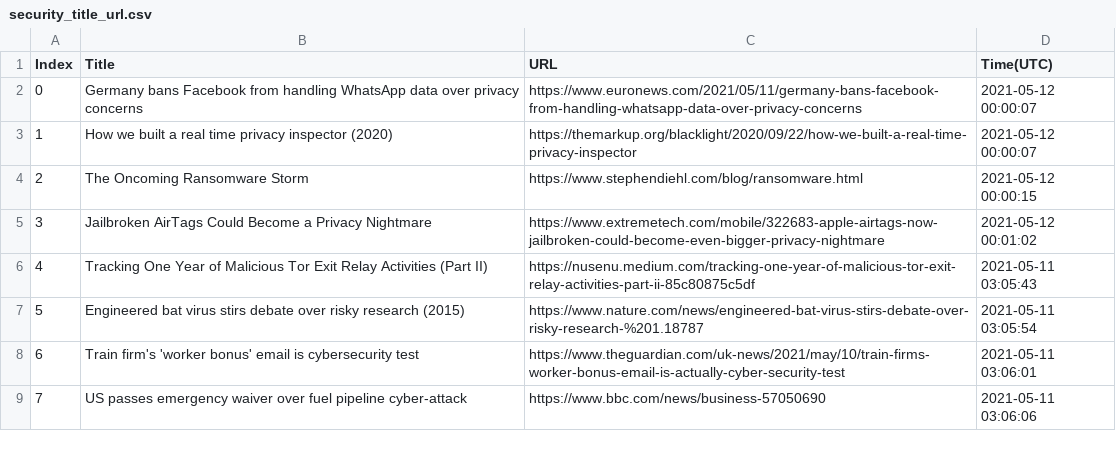
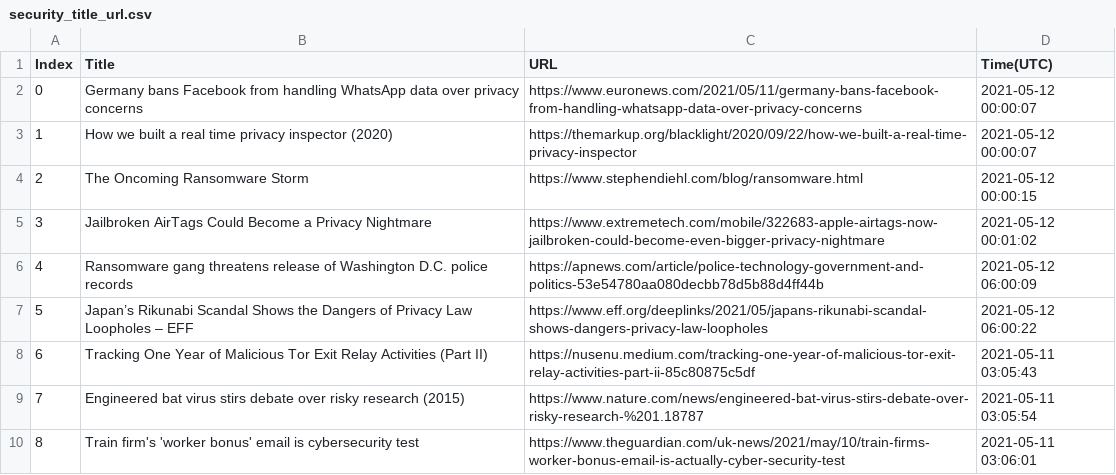
Before and after one commit to seitlab/seitlab.github.io, a CSV file: data/security_title_url.csv, drawn as a sheet; only a part is shown; the shorter side is filled out with more unchanged rows; addresses are those after the commit; the diff names each change by its address in the sheet, - before the commit and + after, or states it on an @@ line.

```diff
--- a/data/security_title_url.csv
+++ b/data/security_title_url.csv
+row 6: 4 | Ransomware gang threatens release of Washington D.C. police records | https://apnews.com/article/police-technology-government-and-politics-53e54780aa080decbb78d5b88d4ff44b | 2021-05-12 06:00:09
+row 7: 5 | Japan’s Rikunabi Scandal Shows the Dangers of Privacy Law Loopholes – EFF | https://www.eff.org/deeplinks/2021/05/japans-rikunabi-scandal-shows-dangers-privacy-law-loopholes | 2021-05-12 06:00:22
@@ column A (Index) renumbered from row 8 down @@
```
Also changed, not shown: data/ai_title_url.csv, data/iot_title_url.csv, 2 other files.
